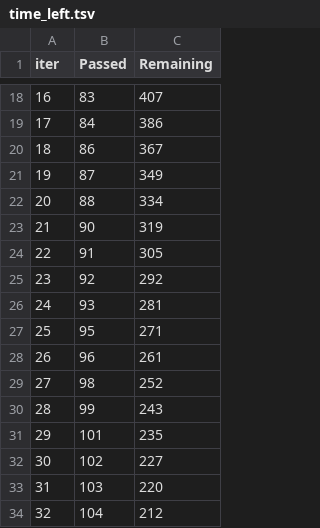
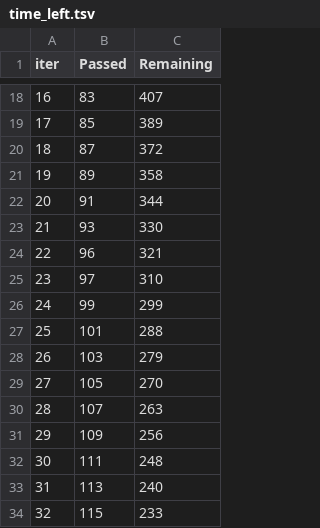
Before and after one commit to RicemanBoy/ML-supervised-project, a TSV file: catboost_info/time_left.tsv, drawn as a sheet; only a part is shown, gaps mark what is left out; the diff covers the shown part only.

```diff
--- a/catboost_info/time_left.tsv
+++ b/catboost_info/time_left.tsv
@@ -18,17 +18,17 @@ iter	Passed	Remaining
 16	83	407
-17	84	386
-18	86	367
-19	87	349
-20	88	334
-21	90	319
-22	91	305
-23	92	292
-24	93	281
-25	95	271
-26	96	261
-27	98	252
-28	99	243
-29	101	235
-30	102	227
-31	103	220
-32	104	212
+17	85	389
+18	87	372
+19	89	358
+20	91	344
+21	93	330
+22	96	321
+23	97	310
+24	99	299
+25	101	288
+26	103	279
+27	105	270
+28	107	263
+29	109	256
+30	111	248
+31	113	240
+32	115	233
```
Also changed, not shown: 164 edited cells elsewhere in this file, 5 other files.
